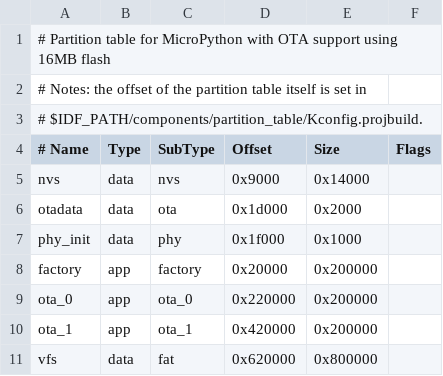
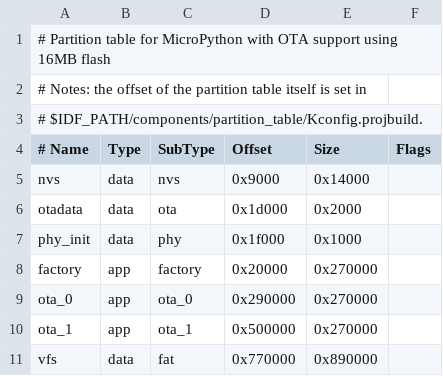
Before and after one commit to abraha2d/pb4-firmware, a CSV file: config/partitions-pottybox4.csv, drawn as a sheet.

```diff
--- a/config/partitions-pottybox4.csv
+++ b/config/partitions-pottybox4.csv
@@ -7,5 +7,5 @@ otadata,  data, ota,     0x1d000,  0x2000,
 phy_init, data, phy,     0x1f000,  0x1000,
-factory,  app,  factory, 0x20000,  0x200000,
-ota_0,    app,  ota_0,   0x220000, 0x200000,
-ota_1,    app,  ota_1,   0x420000, 0x200000,
-vfs,      data, fat,     0x620000, 0x800000,
+factory,  app,  factory, 0x20000,  0x270000,
+ota_0,    app,  ota_0,   0x290000, 0x270000,
+ota_1,    app,  ota_1,   0x500000, 0x270000,
+vfs,      data, fat,     0x770000, 0x890000,
```
Also changed, not shown: config/partitions-pottybox2.csv, 8 other files.
